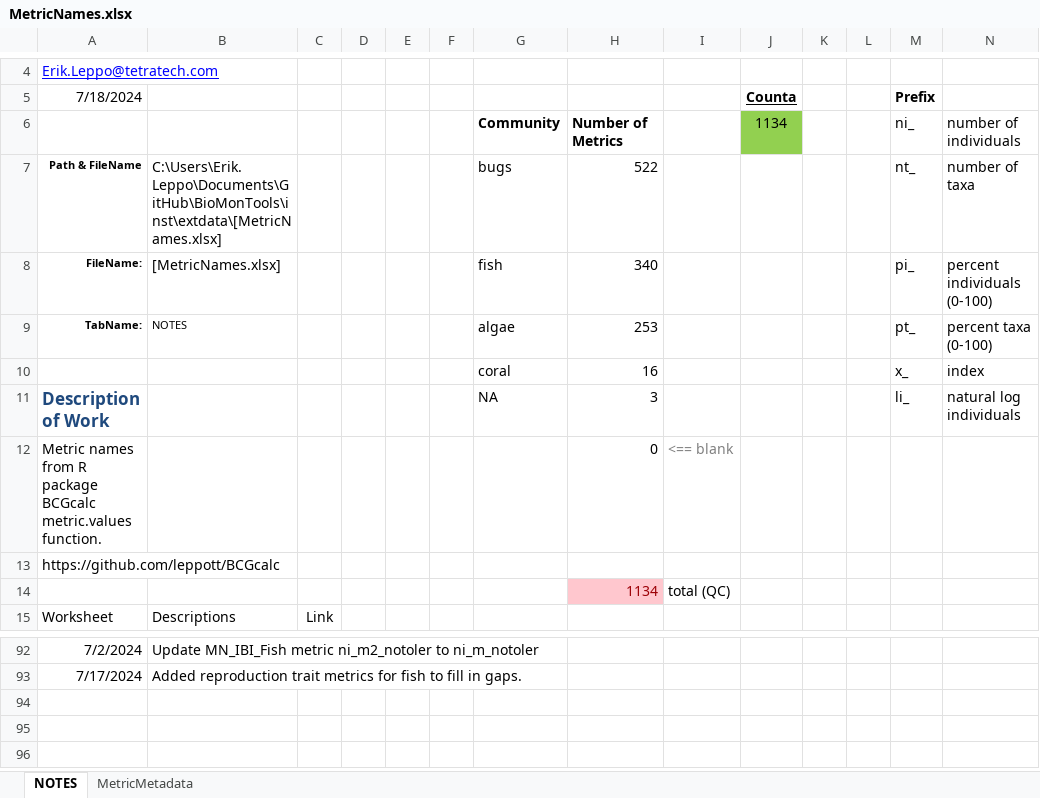
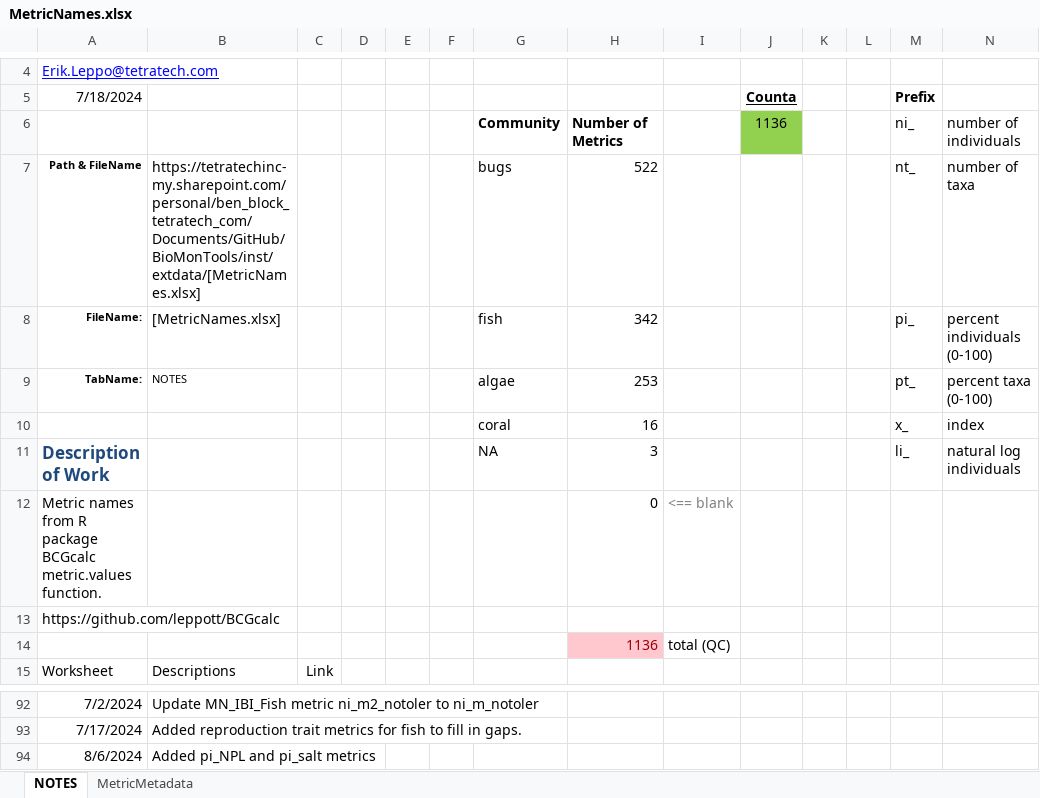
Before and after one commit to leppott/BioMonTools, an Excel workbook: inst/extdata/MetricNames.xlsx, sheet NOTES, drawn as a sheet; only a part is shown, gaps mark what is left out; values as stored, in another font and other column widths than the file's, no borders; conditional formats and table styles not drawn; the diff names each change by its address in the sheet, - before the commit and + after, or states it on an @@ line.

Commit message:
v1.0.2.9048
Added two new metrics for Great Plains BCG

```diff
--- a/inst/extdata/MetricNames.xlsx (sheet NOTES)
+++ b/inst/extdata/MetricNames.xlsx (sheet NOTES)
-J6 (Counta): 1134
+J6 (Counta): 1136
-B7: C:\Users\Erik.Leppo\Documents\GitHub\BioMonTools\inst\extdata\[MetricNames.xlsx]
+B7: https://tetratechinc-my.sharepoint.com/personal/ben_block_tetratech_com/Documents/GitHub/BioMonTools/inst/extdata/[MetricNames.xlsx]
-H8: 340
+H8: 342
-H14: 1134
+H14: 1136
+row 94: 8/6/2024 | Added pi_NPL and pi_salt metrics
```
Also changed, not shown: sheet MetricMetadata, 5 other files.
